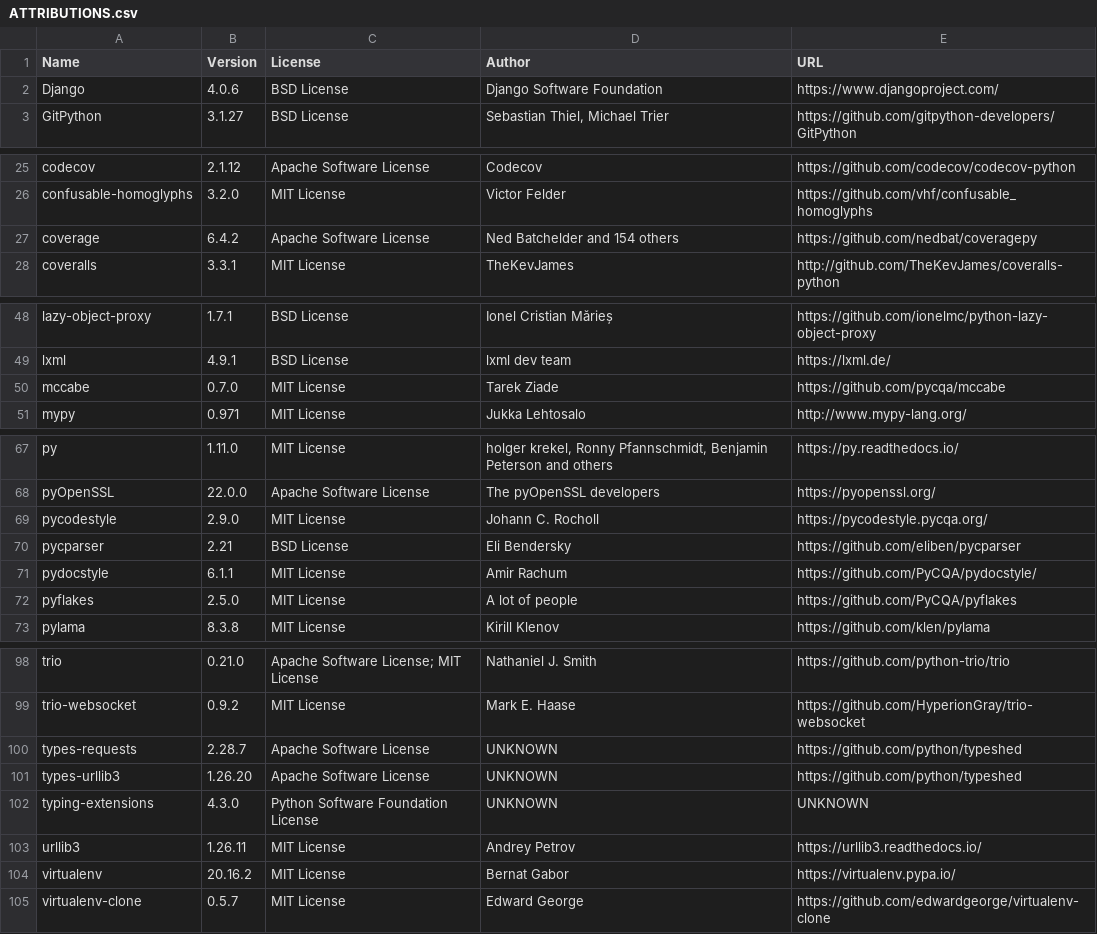
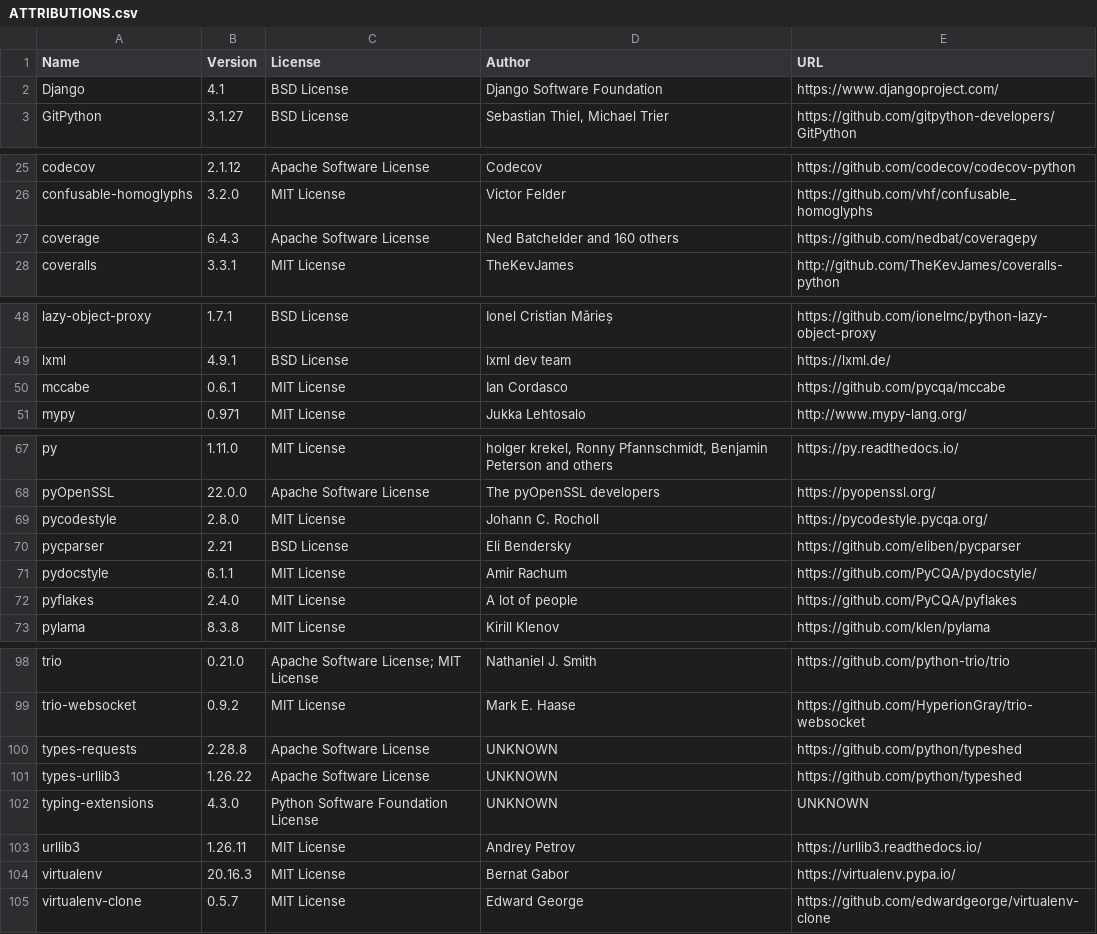
Before and after one commit to djbrown/hbscorez, a CSV file: ATTRIBUTIONS.csv, drawn as a sheet; only a part is shown, gaps mark what is left out; the diff covers the shown part only.

```diff
--- a/ATTRIBUTIONS.csv
+++ b/ATTRIBUTIONS.csv
@@ -1,3 +1,3 @@
 "Name","Version","License","Author","URL"
-"Django","4.0.6","BSD License","Django Software Foundation","https://www.djangoproject.com/"
+"Django","4.1","BSD License","Django Software Foundation","https://www.djangoproject.com/"
 "GitPython","3.1.27","BSD License","Sebastian Thiel, Michael Trier","https://github.com/gitpython-developers/GitPython"
@@ -26,3 +26,3 @@
 "confusable-homoglyphs","3.2.0","MIT License","Victor Felder","https://github.com/vhf/confusable_homoglyphs"
-"coverage","6.4.2","Apache Software License","Ned Batchelder and 154 others","https://github.com/nedbat/coveragepy"
+"coverage","6.4.3","Apache Software License","Ned Batchelder and 160 others","https://github.com/nedbat/coveragepy"
 "coveralls","3.3.1","MIT License","TheKevJames","http://github.com/TheKevJames/coveralls-python"
@@ -49,3 +49,3 @@
 "lxml","4.9.1","BSD License","lxml dev team","https://lxml.de/"
-"mccabe","0.7.0","MIT License","Tarek Ziade","https://github.com/pycqa/mccabe"
+"mccabe","0.6.1","MIT License","Ian Cordasco","https://github.com/pycqa/mccabe"
 "mypy","0.971","MIT License","Jukka Lehtosalo","http://www.mypy-lang.org/"
@@ -68,6 +68,6 @@
 "pyOpenSSL","22.0.0","Apache Software License","The pyOpenSSL developers","https://pyopenssl.org/"
-"pycodestyle","2.9.0","MIT License","Johann C. Rocholl","https://pycodestyle.pycqa.org/"
+"pycodestyle","2.8.0","MIT License","Johann C. Rocholl","https://pycodestyle.pycqa.org/"
 "pycparser","2.21","BSD License","Eli Bendersky","https://github.com/eliben/pycparser"
 "pydocstyle","6.1.1","MIT License","Amir Rachum","https://github.com/PyCQA/pydocstyle/"
-"pyflakes","2.5.0","MIT License","A lot of people","https://github.com/PyCQA/pyflakes"
+"pyflakes","2.4.0","MIT License","A lot of people","https://github.com/PyCQA/pyflakes"
 "pylama","8.3.8","MIT License","Kirill Klenov","https://github.com/klen/pylama"
@@ -99,7 +99,7 @@
 "trio-websocket","0.9.2","MIT License","Mark E. Haase","https://github.com/HyperionGray/trio-websocket"
-"types-requests","2.28.7","Apache Software License","UNKNOWN","https://github.com/python/typeshed"
-"types-urllib3","1.26.20","Apache Software License","UNKNOWN","https://github.com/python/typeshed"
+"types-requests","2.28.8","Apache Software License","UNKNOWN","https://github.com/python/typeshed"
+"types-urllib3","1.26.22","Apache Software License","UNKNOWN","https://github.com/python/typeshed"
 "typing-extensions","4.3.0","Python Software Foundation License","UNKNOWN","UNKNOWN"
 "urllib3","1.26.11","MIT License","Andrey Petrov","https://urllib3.readthedocs.io/"
-"virtualenv","20.16.2","MIT License","Bernat Gabor","https://virtualenv.pypa.io/"
+"virtualenv","20.16.3","MIT License","Bernat Gabor","https://virtualenv.pypa.io/"
 "virtualenv-clone","0.5.7","MIT License","Edward George","https://github.com/edwardgeorge/virtualenv-clone"
```
Also changed, not shown: 2 edited cells elsewhere in this file, 2 other files.
